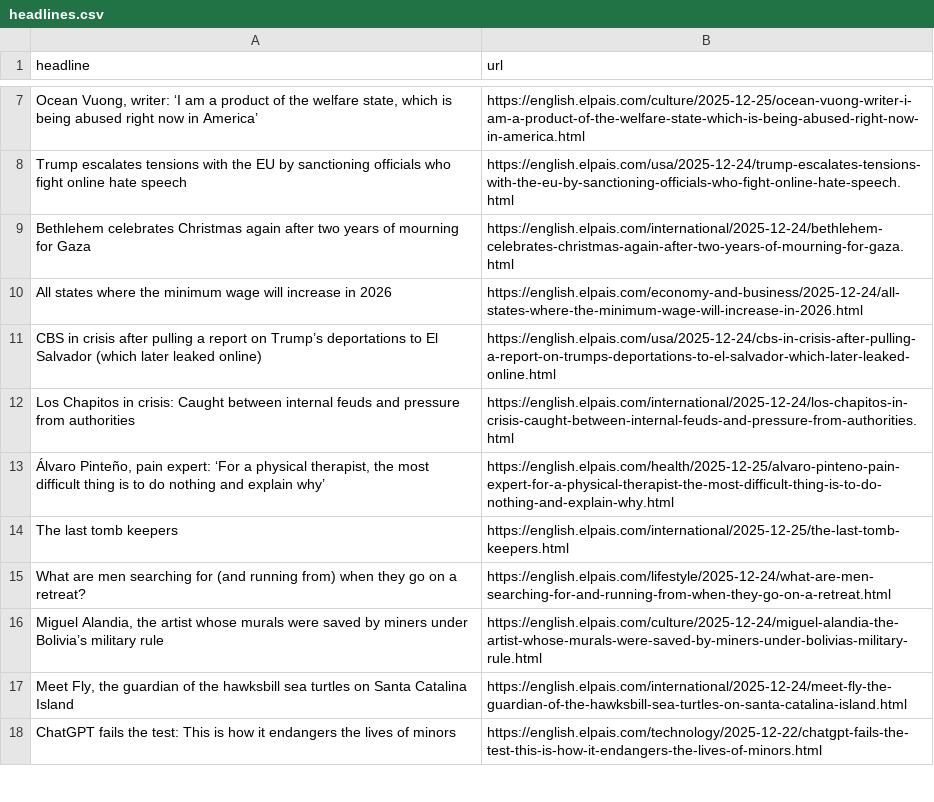
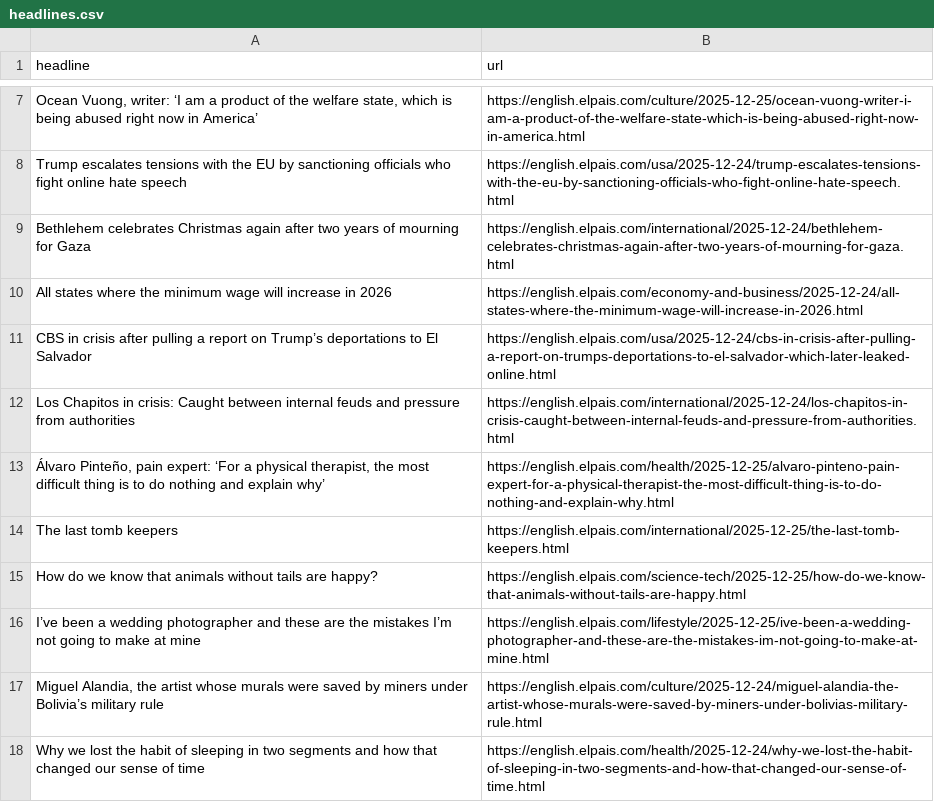
Before and after one commit to rtalabong/el-pais-scraper, a CSV file: headlines.csv, drawn as a sheet; only a part is shown, gaps mark what is left out; the shorter side is filled out with more unchanged rows; the diff covers the shown part only.

```diff
--- a/headlines.csv
+++ b/headlines.csv
@@ -10,3 +10,3 @@ Bethlehem celebrates Christmas again after two years of mourning for Gaza ,https
 All states where the minimum wage will increase in 2026,https://english.elpais.com/economy-and-business/2025-12-24/all-states-where-the-minimum-wage-will-increase-in-2026.html
-CBS in crisis after pulling a report on Trump’s deportations to El Salvador (which later leaked online),https://english.elpais.com/usa/2025-12-24/cbs-in-crisis-after-pulling-a-report-on-trumps-deportations-to-el-salvador-which-later-leaked-online.html
+CBS in crisis after pulling a report on Trump’s deportations to El Salvador ,https://english.elpais.com/usa/2025-12-24/cbs-in-crisis-after-pulling-a-report-on-trumps-deportations-to-el-salvador-which-later-leaked-online.html
 Los Chapitos in crisis: Caught between internal feuds and pressure from authorities,https://english.elpais.com/international/2025-12-24/los-chapitos-in-crisis-caught-between-internal-feuds-and-pressure-from-authorities.html
@@ -14,4 +14,5 @@ Los Chapitos in crisis: Caught between internal feuds and pressure from authorit
 The last tomb keepers,https://english.elpais.com/international/2025-12-25/the-last-tomb-keepers.html
-What are men searching for (and running from) when they go on a retreat? ,https://english.elpais.com/lifestyle/2025-12-24/what-are-men-searching-for-and-running-from-when-they-go-on-a-retreat.html
+How do we know that animals without tails are happy?,https://english.elpais.com/science-tech/2025-12-25/how-do-we-know-that-animals-without-tails-are-happy.html
+I’ve been a wedding photographer and these are the mistakes I’m not going to make at mine,https://english.elpais.com/lifestyle/2025-12-25/ive-been-a-wedding-photographer-and-these-are-the-mistakes-im-not-going-to-make-at-mine.html
 "Miguel Alandia, the artist whose murals were saved by miners under Bolivia’s military rule",https://english.elpais.com/culture/2025-12-24/miguel-alandia-the-artist-whose-murals-were-saved-by-miners-under-bolivias-military-rule.html
-"Meet Fly, the guardian of the hawksbill sea turtles on Santa Catalina Island  ",https://english.elpais.com/international/2025-12-24/meet-fly-the-guardian-of-the-hawksbill-sea-turtles-on-santa-catalina-island.html
+Why we lost the habit of sleeping in two segments and how that changed our sense of time,https://english.elpais.com/health/2025-12-24/why-we-lost-the-habit-of-sleeping-in-two-segments-and-how-that-changed-our-sense-of-time.html
```
Also changed, not shown: 4 added rows, 6 removed rows, 1 moved row and 1 edited cell elsewhere in this file.
